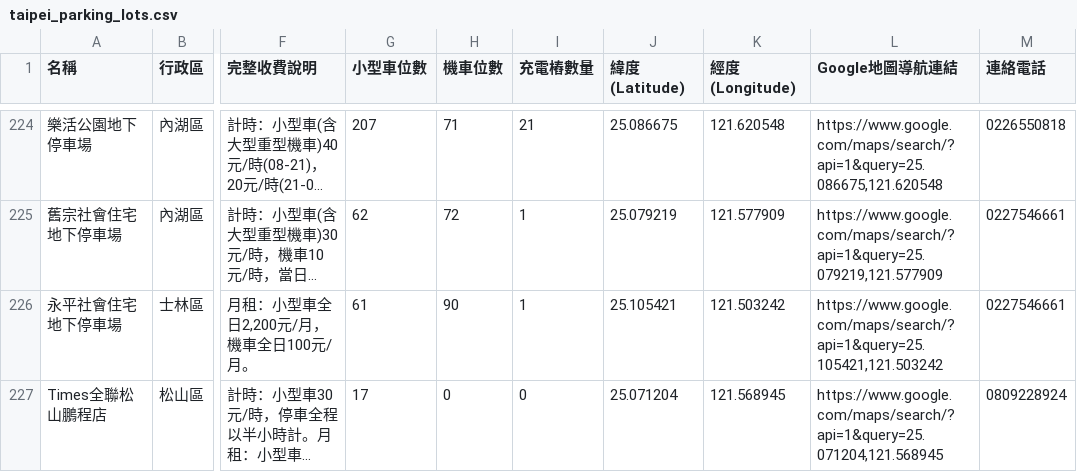
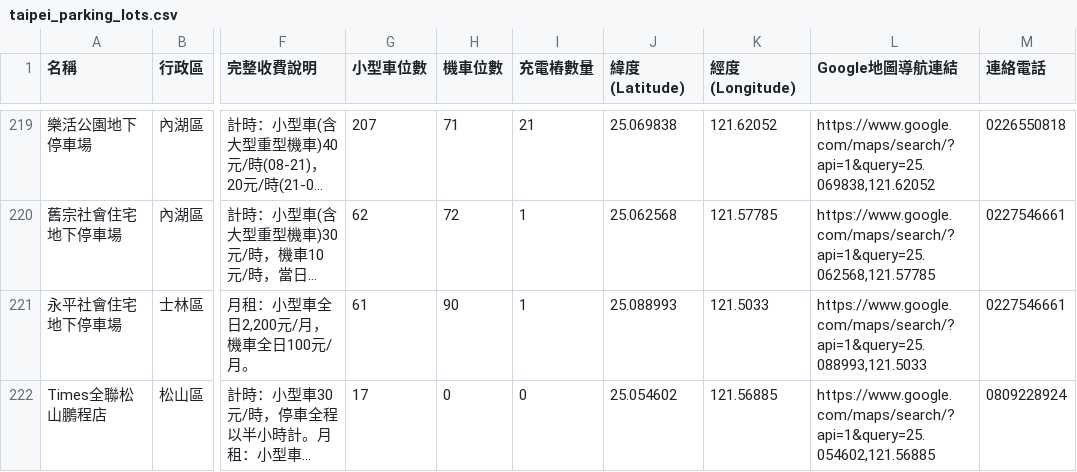
Before and after one commit to a-chhiong/parking-jager, a CSV file: Taipei/taipei_parking_lots.csv, drawn as a sheet; only a part is shown, gaps mark what is left out; long unchanged cells end in …; addresses are those after the commit; the diff covers the shown part only; the diff names each change by its address in the sheet, - before the commit and + after, or states it on an @@ line.

```diff
--- a/Taipei/taipei_parking_lots.csv
+++ b/Taipei/taipei_parking_lots.csv
-J219 (緯度(Latitude)): 25.086675
+J219 (緯度(Latitude)): 25.069838
-K219 (經度(Longitude)): 121.620548
+K219 (經度(Longitude)): 121.62052
-L219 (Google地圖導航連結): https://www.google.com/maps/search/?api=1&query=25.086675,121.620548
+L219 (Google地圖導航連結): https://www.google.com/maps/search/?api=1&query=25.069838,121.62052
-J220 (緯度(Latitude)): 25.079219
+J220 (緯度(Latitude)): 25.062568
-K220 (經度(Longitude)): 121.577909
+K220 (經度(Longitude)): 121.57785
-L220 (Google地圖導航連結): https://www.google.com/maps/search/?api=1&query=25.079219,121.577909
+L220 (Google地圖導航連結): https://www.google.com/maps/search/?api=1&query=25.062568,121.57785
-J221 (緯度(Latitude)): 25.105421
+J221 (緯度(Latitude)): 25.088993
-K221 (經度(Longitude)): 121.503242
+K221 (經度(Longitude)): 121.5033
-L221 (Google地圖導航連結): https://www.google.com/maps/search/?api=1&query=25.105421,121.503242
+L221 (Google地圖導航連結): https://www.google.com/maps/search/?api=1&query=25.088993,121.5033
-J222 (緯度(Latitude)): 25.071204
+J222 (緯度(Latitude)): 25.054602
-K222 (經度(Longitude)): 121.568945
+K222 (經度(Longitude)): 121.56885
-L222 (Google地圖導航連結): https://www.google.com/maps/search/?api=1&query=25.071204,121.568945
+L222 (Google地圖導航連結): https://www.google.com/maps/search/?api=1&query=25.054602,121.56885
```
Also changed, not shown: 5 removed rows and 95 edited cells elsewhere in this file, 5 other files.
